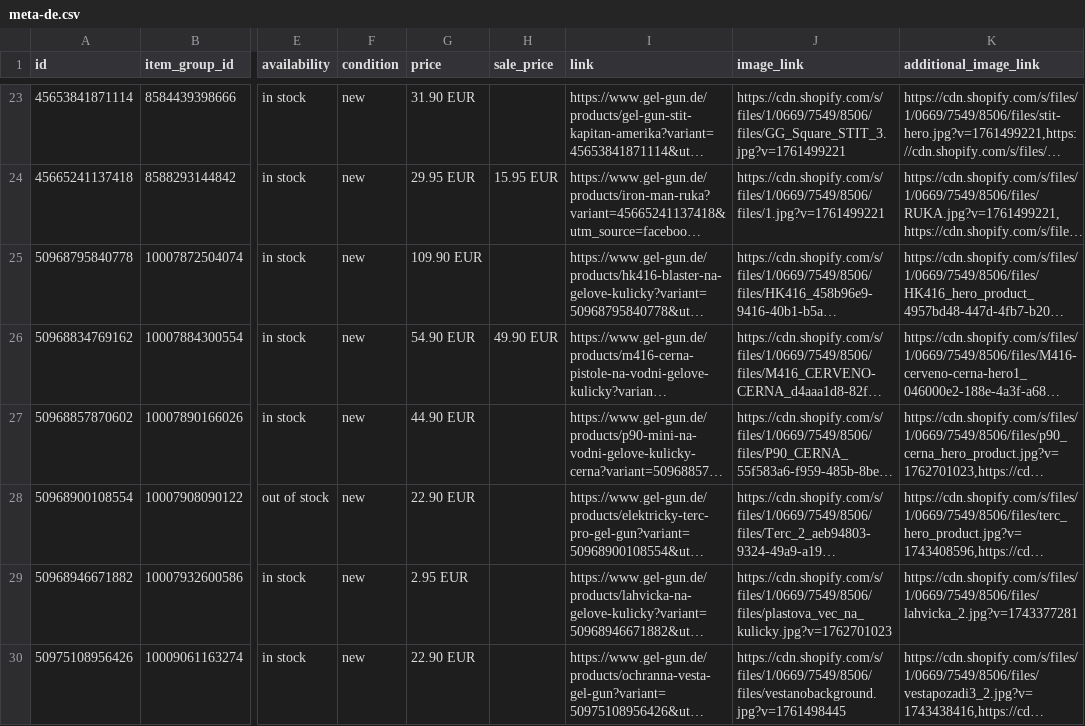
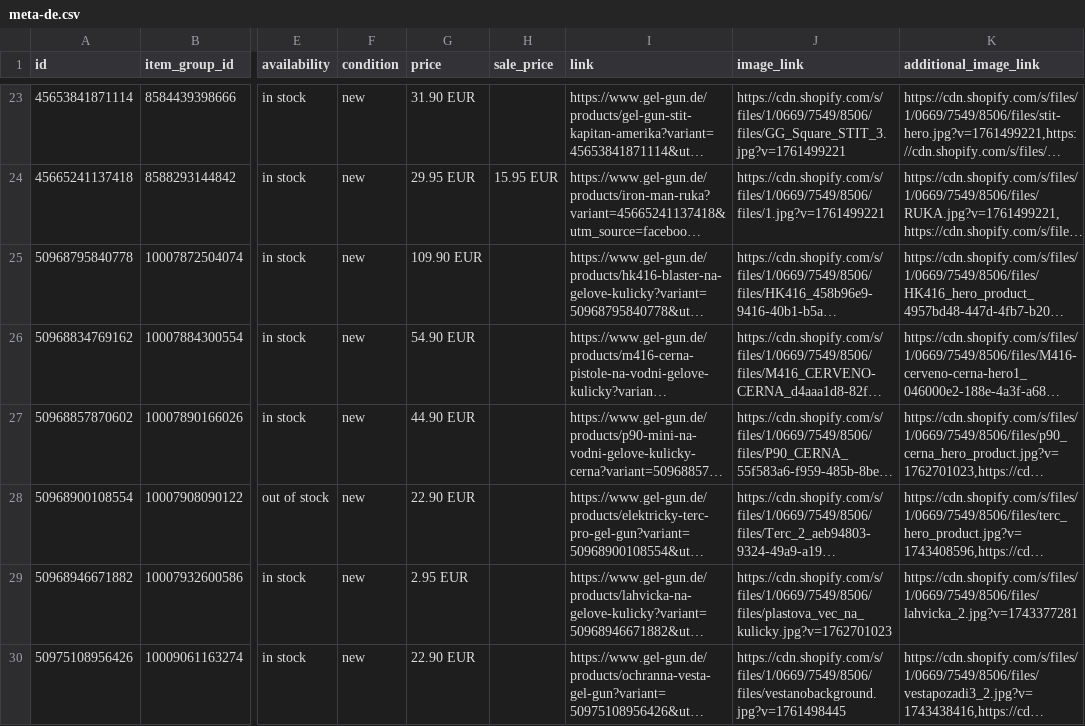
Before and after one commit to GelGun/gelgun-feeds, a CSV file: docs/feeds/meta-de.csv, drawn as a sheet; only a part is shown, gaps mark what is left out; long unchanged cells end in …; the diff names each change by its address in the sheet, - before the commit and + after, or states it on an @@ line.

```diff
--- a/docs/feeds/meta-de.csv
+++ b/docs/feeds/meta-de.csv
-H26 (sale_price): 49.90 EUR
+H26 (sale_price): (empty)
```
Also changed, not shown: docs/feeds/meta-sk.csv, 5 other files.
